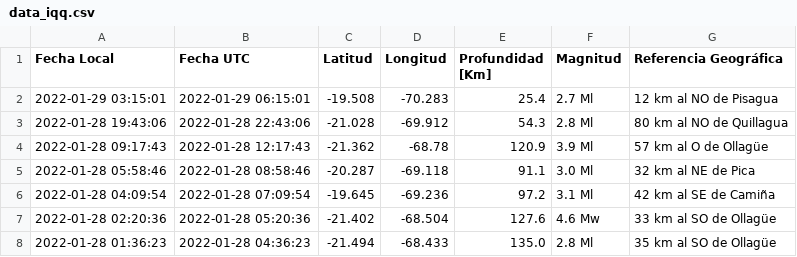
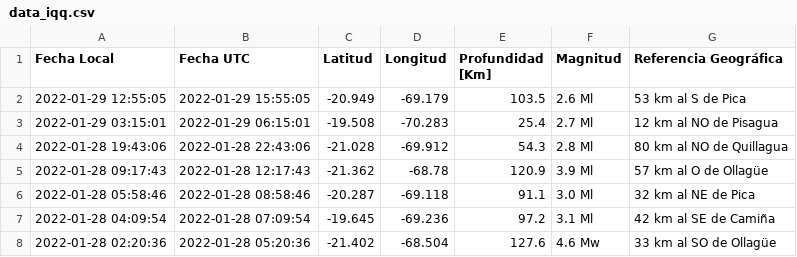
Before and after one commit to brunooviedo/sismosiquique, a CSV file: data_iqq.csv, drawn as a sheet; only a part is shown; the shorter side is filled out with more unchanged rows; the diff names each change by its address in the sheet, - before the commit and + after, or states it on an @@ line.

```diff
--- a/data_iqq.csv
+++ b/data_iqq.csv
+row 2: 2022-01-29 12:55:05 | 2022-01-29 15:55:05 | -20.949 | -69.179 | 103.5 | 2.6 Ml | 53 km al S de Pica
```
Also changed, not shown: data_iquique.csv, 2 other files.
